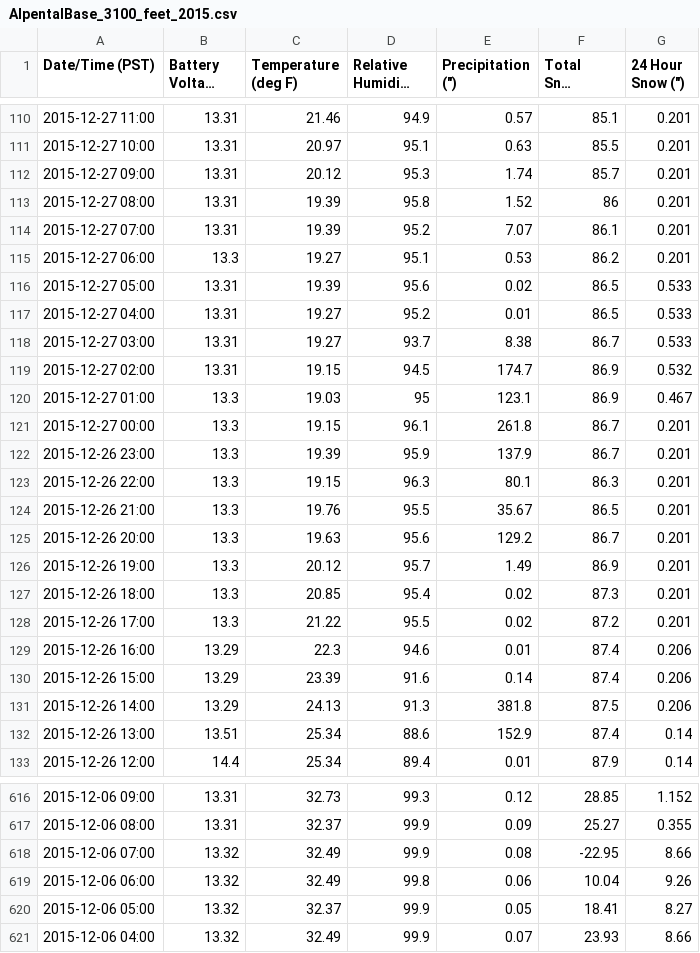
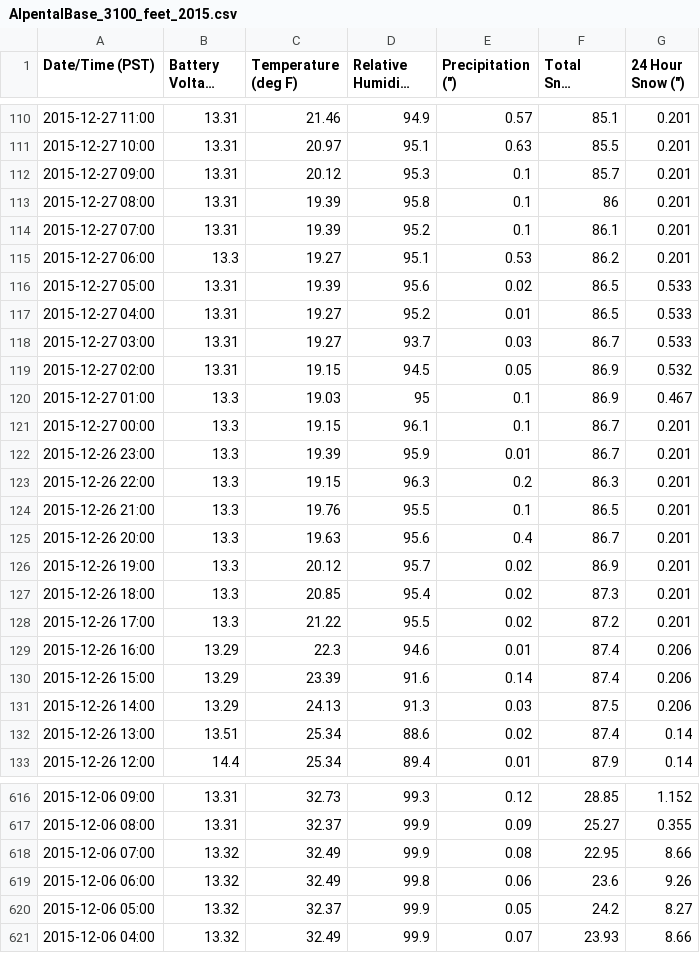
Before and after one commit to mryman/December-Ski-Conditions, a CSV file: data/AlpentalBase_3100_feet_2015.csv, drawn as a sheet; only a part is shown, gaps mark what is left out; long unchanged cells end in …; the diff covers the shown part only; the diff names each change by its address in the sheet, - before the commit and + after, or states it on an @@ line.

Commit message:
cleaned up outliers in data and began first visualizations

```diff
--- a/data/AlpentalBase_3100_feet_2015.csv
+++ b/data/AlpentalBase_3100_feet_2015.csv
-E112 (Precipitation (")): 1.74
+E112 (Precipitation (")): 0.1
-E113 (Precipitation (")): 1.52
+E113 (Precipitation (")): 0.1
-E114 (Precipitation (")): 7.07
+E114 (Precipitation (")): 0.1
-E118 (Precipitation (")): 8.38
+E118 (Precipitation (")): 0.03
-E119 (Precipitation (")): 174.7
+E119 (Precipitation (")): 0.05
-E120 (Precipitation (")): 123.1
+E120 (Precipitation (")): 0.1
-E121 (Precipitation (")): 261.8
+E121 (Precipitation (")): 0.1
-E122 (Precipitation (")): 137.9
+E122 (Precipitation (")): 0.01
-E123 (Precipitation (")): 80.1
+E123 (Precipitation (")): 0.2
-E124 (Precipitation (")): 35.67
+E124 (Precipitation (")): 0.1
-E125 (Precipitation (")): 129.2
+E125 (Precipitation (")): 0.4
-E126 (Precipitation (")): 1.49
+E126 (Precipitation (")): 0.02
-E131 (Precipitation (")): 381.8
+E131 (Precipitation (")): 0.03
-E132 (Precipitation (")): 152.9
+E132 (Precipitation (")): 0.02
-F618 (Total Snow Depth (")): -22.95
+F618 (Total Snow Depth (")): 22.95
-F619 (Total Snow Depth (")): 10.04
+F619 (Total Snow Depth (")): 23.6
-F620 (Total Snow Depth (")): 18.41
+F620 (Total Snow Depth (")): 24.2
```
Also changed, not shown: 19 edited cells elsewhere in this file, 2 other files.
